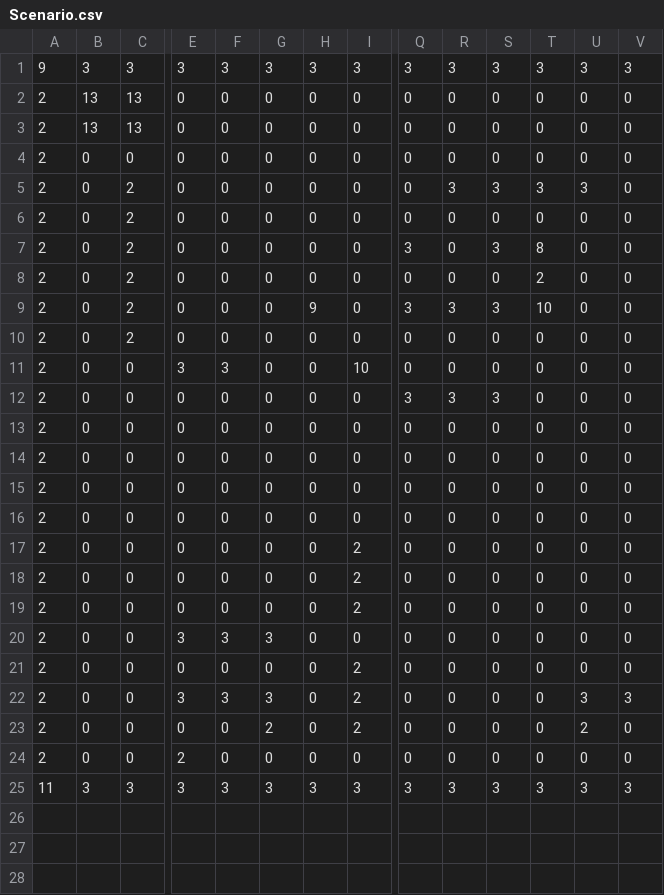
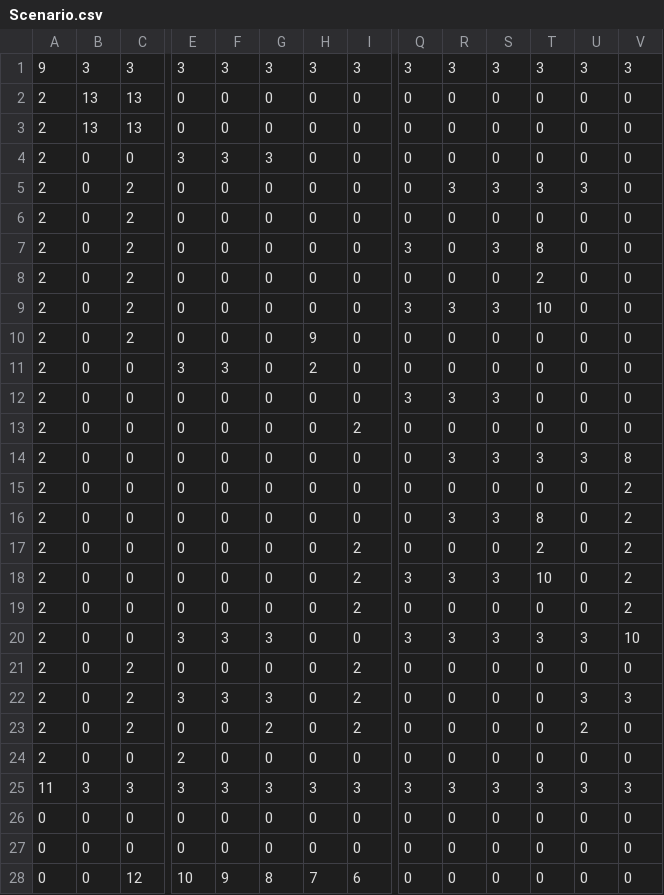
Before and after one commit to dtozadore/COMP2013-OOP-PacBot, a CSV file: src/Maps/Scenario.csv, drawn as a sheet; only a part is shown, gaps mark what is left out; rows hold the shown columns only; the diff covers the shown part only; the diff names each change by its address in the sheet, - before the commit and + after, or states it on an @@ line.

Commit message:
Updated Scenario.csv

```diff
--- a/src/Maps/Scenario.csv
+++ b/src/Maps/Scenario.csv
-E4: 0
+E4: 3
-F4: 0
+F4: 3
-G4: 0
+G4: 3
-H9: 9
+H9: 0
-H10: 0
+H10: 9
-H11: 0
+H11: 2
-I11: 10
+I11: 0
-I13: 0
+I13: 2
-R14: 0
+R14: 3
-S14: 0
+S14: 3
-T14: 0
+T14: 3
-U14: 0
+U14: 3
-V14: 0
+V14: 8
-V15:V19: 0
+V15:V19: 2
-R16: 0
+R16: 3
-S16: 0
+S16: 3
-T16: 0
+T16: 8
-T17: 0
+T17: 2
-Q18: 0
+Q18: 3
-R18: 0
+R18: 3
-S18: 0
+S18: 3
-T18: 0
+T18: 10
-Q20: 0
+Q20: 3
-R20: 0
+R20: 3
-S20: 0
+S20: 3
-T20: 0
+T20: 3
-U20: 0
+U20: 3
-V20: 0
+V20: 10
-C21:C23: 0
+C21:C23: 2
+row 26: 0 | 0 | 0 | 0 | 0 | 0 | 0 | 0 | 0 | 0 | 0 | 0 | 0 | 0
+row 27: 0 | 0 | 0 | 0 | 0 | 0 | 0 | 0 | 0 | 0 | 0 | 0 | 0 | 0
+row 28: 0 | 0 | 12 | 10 | 9 | 8 | 7 | 6 | 0 | 0 | 0 | 0 | 0 | 0
```
Also changed, not shown: 1 added row elsewhere in this file.
